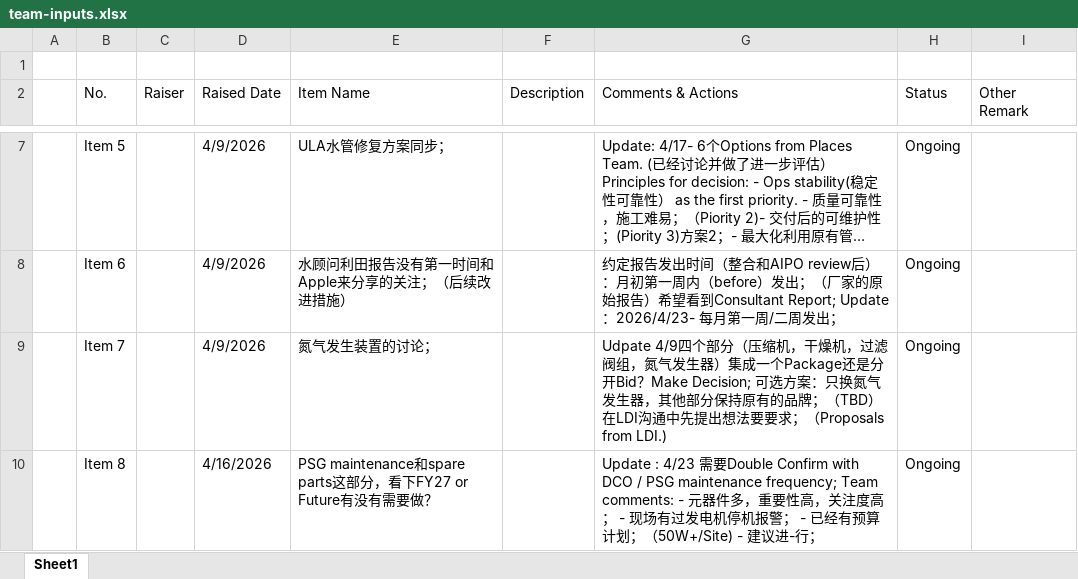
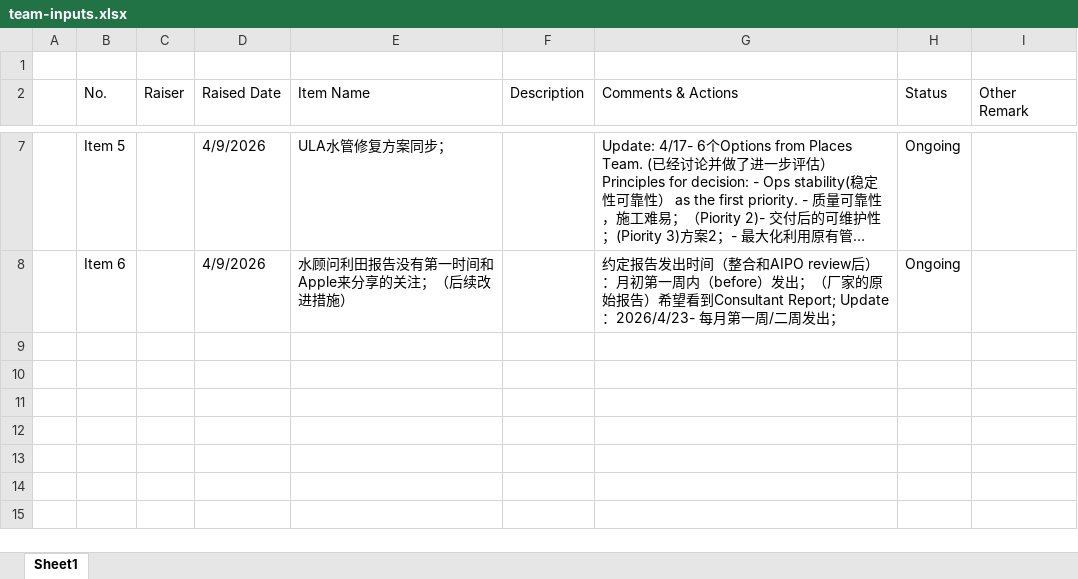
Before and after one commit to j2vhttcknq-max/team-inputs-viewer, an Excel workbook: team-inputs.xlsx, sheet Sheet1, drawn as a sheet; only a part is shown, gaps mark what is left out; long unchanged cells end in …; values as stored, in another font and other column widths than the file's, no borders; the diff names each change by its address in the sheet, - before the commit and + after, or states it on an @@ line.

Commit message:
Add files via upload

```diff
--- a/team-inputs.xlsx (sheet Sheet1)
+++ b/team-inputs.xlsx (sheet Sheet1)
-row 9:  | Item 7 |  | 4/9/2026 | 氮气发生装置的讨论； |  | Udpate 4/9四个部分（压缩机，干燥机，过滤阀组，氮气发生器）集成一个Package还是分开Bid？Make Decision; 可选方案：只换氮气发生器，其他部分保持原有的品牌；（TBD）在LDI沟通中先提出想法要要求；（Proposals from LDI.) | Ongoing
-row 10:  | Item 8 |  | 4/16/2026 | PSG maintenance和spare parts这部分，看下FY27 or Future有没有需要做？ |  | Update : 4/23 需要Double Confirm with DCO / PSG maintenance frequency; Team comments: - 元器件多，重要性高，关注度高； - 现场有过发电机停机报警； - 已经有预算计划；（50W+/Site) - 建议进-行； | Ongoing
```
